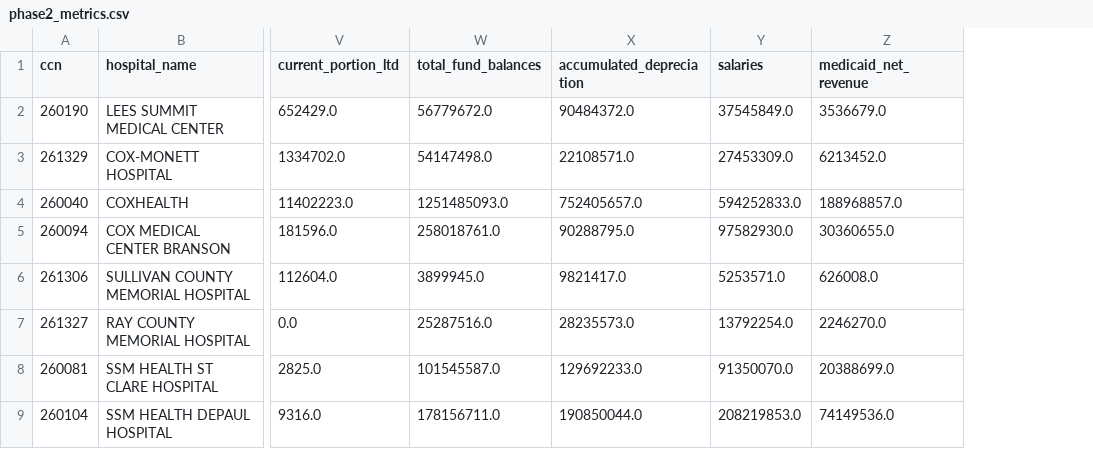
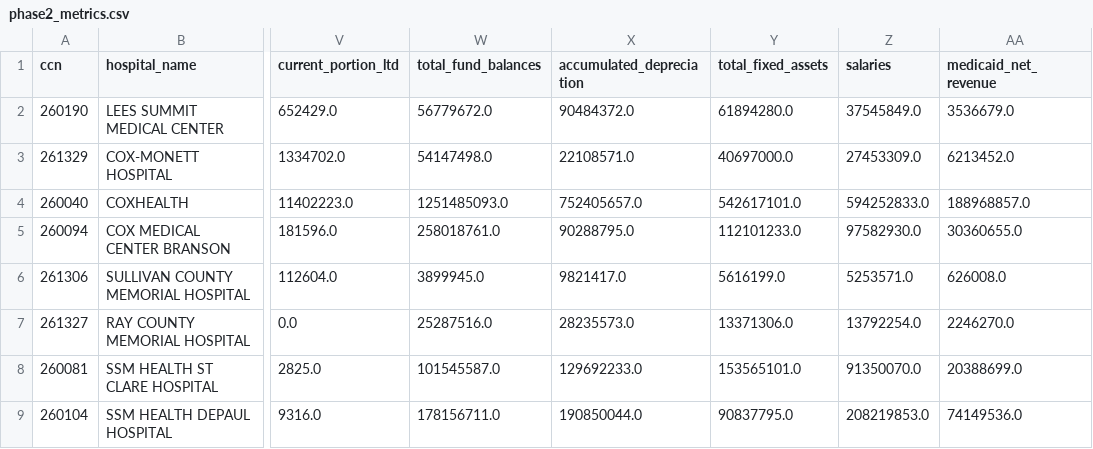
Before and after one commit to bchen9996/hospital-capital-stress-test, a CSV file: reports/phase2_metrics.csv, drawn as a sheet; only a part is shown, gaps mark what is left out; the diff names each change by its address in the sheet, - before the commit and + after, or states it on an @@ line.

```diff
--- a/reports/phase2_metrics.csv
+++ b/reports/phase2_metrics.csv
+column Y (total_fixed_assets), rows 2-9: 61894280.0 | 40697000.0 | 542617101.0 | 112101233.0 | 5616199.0 | 13371306.0 | 153565101.0 | 90837795.0
```
Also changed, not shown: reports/phase3_stress.csv, 11 other files.
